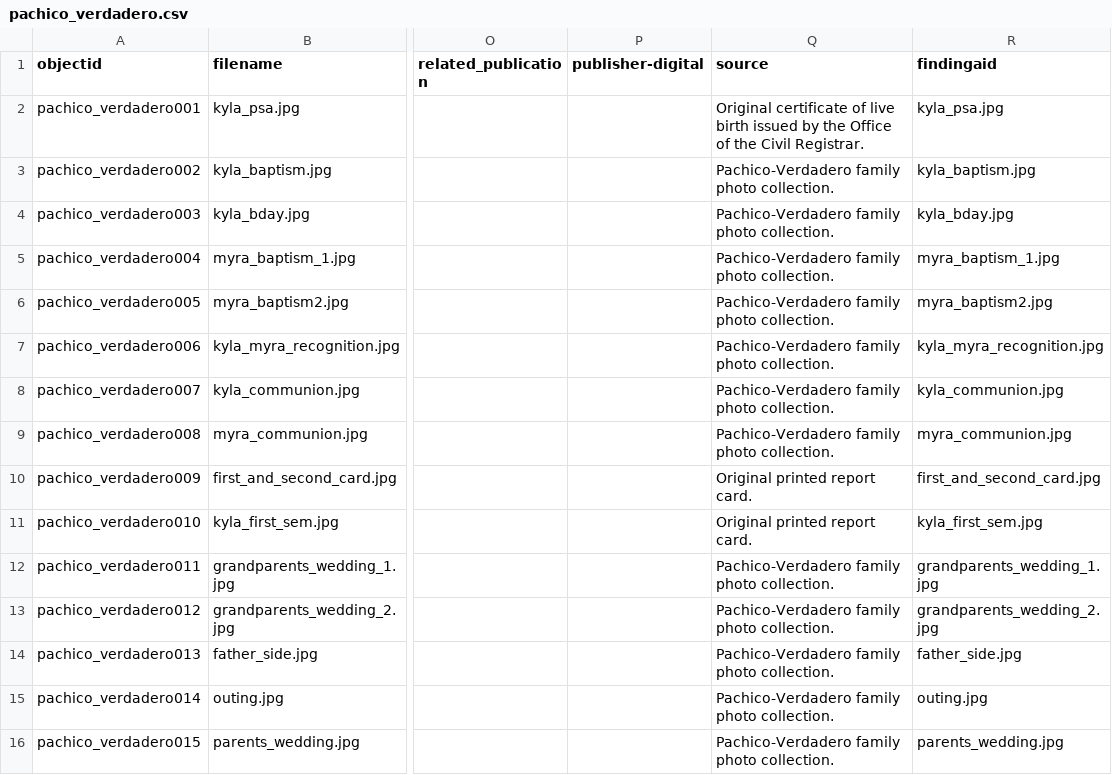
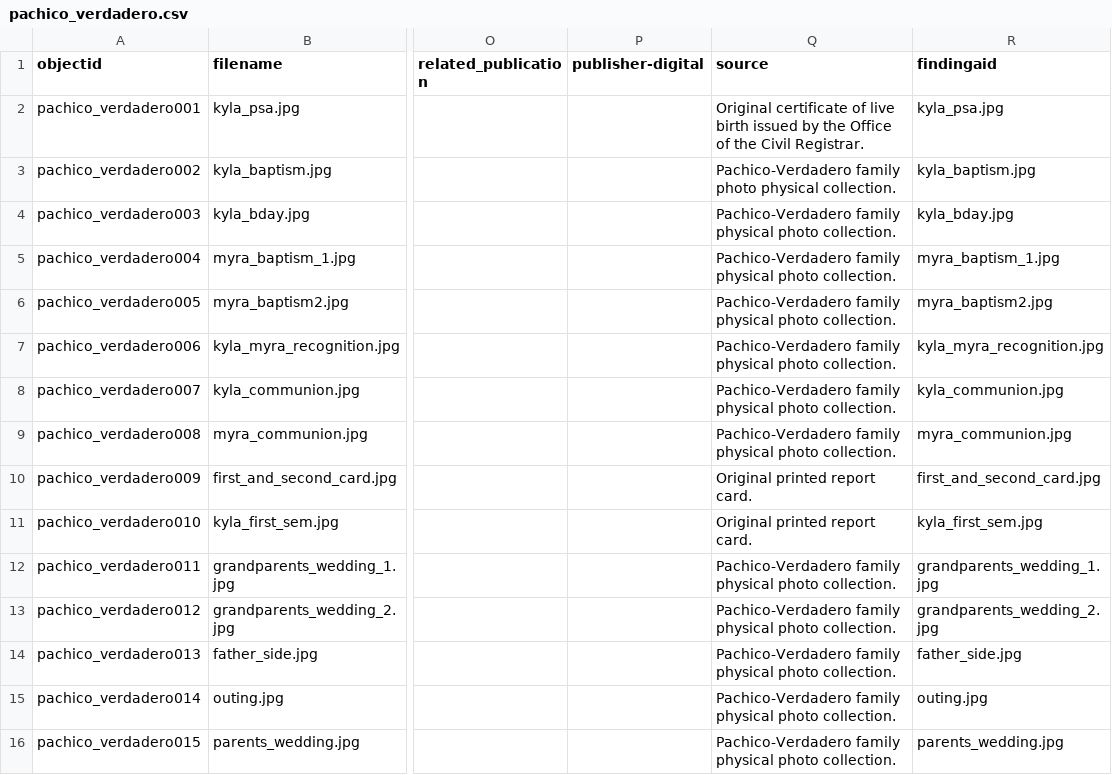
Before and after one commit to kaiverdadero1-hash/The-Pachico-Verdadero-Family-Collection, a CSV file: _data/pachico_verdadero.csv, drawn as a sheet; only a part is shown, gaps mark what is left out; the diff names each change by its address in the sheet, - before the commit and + after, or states it on an @@ line.

Commit message:
Update pachico_verdadero.csv

```diff
--- a/_data/pachico_verdadero.csv
+++ b/_data/pachico_verdadero.csv
-Q3 (source): …family photo collection.
+Q3 (source): …family photo physical collection.
-Q4:Q9 (source): Pachico-Verdadero family photo collection.
+Q4:Q9 (source): Pachico-Verdadero family physical photo collection.
-Q12:Q16 (source): Pachico-Verdadero family photo collection.
+Q12:Q16 (source): Pachico-Verdadero family physical photo collection.
```
